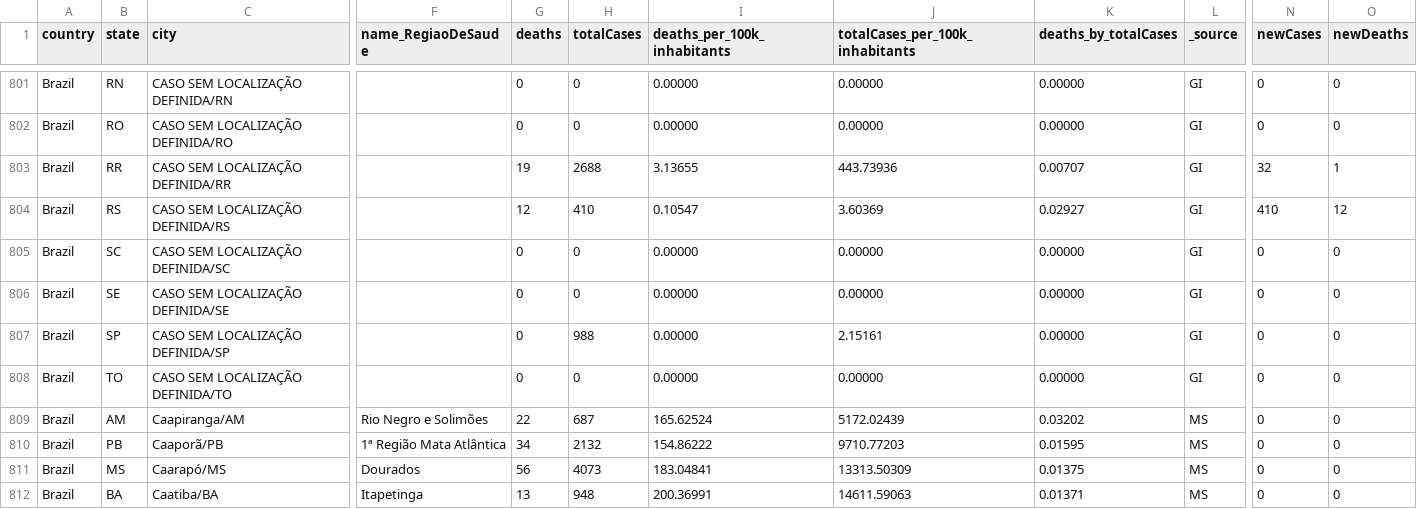
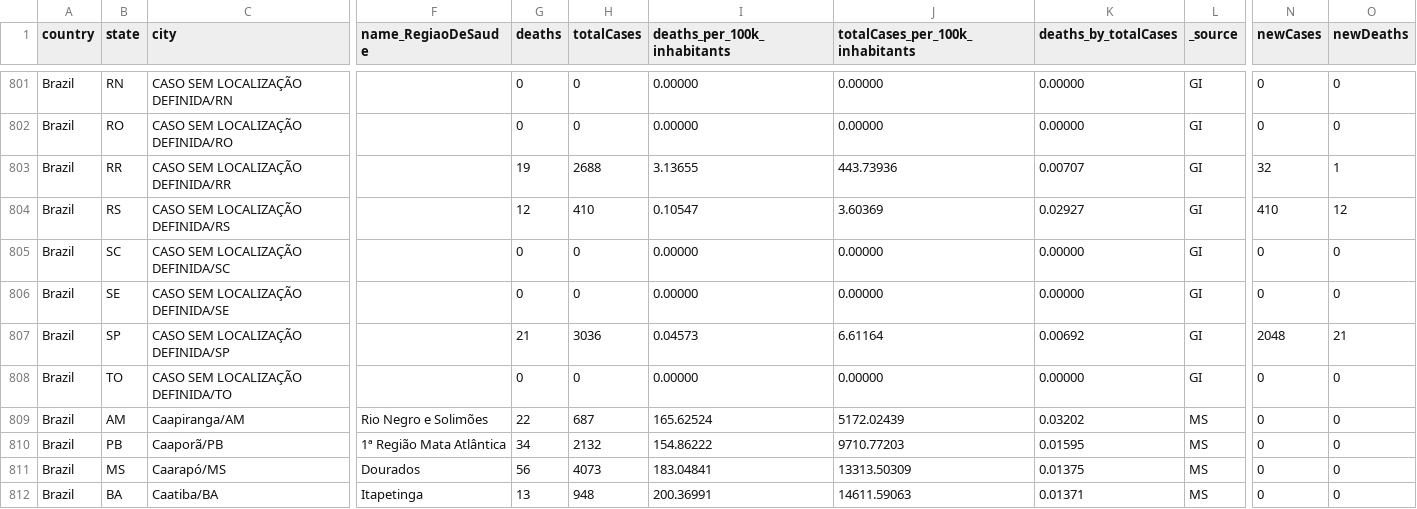
Before and after one commit to araguaci/covid19br, a CSV file: cases-brazil-cities.csv, drawn as a sheet; only a part is shown, gaps mark what is left out; the diff names each change by its address in the sheet, - before the commit and + after, or states it on an @@ line.

```diff
--- a/cases-brazil-cities.csv
+++ b/cases-brazil-cities.csv
-G807 (deaths): 0
+G807 (deaths): 21
-H807 (totalCases): 988
+H807 (totalCases): 3036
-I807 (deaths_per_100k_inhabitants): 0.00000
+I807 (deaths_per_100k_inhabitants): 0.04573
-J807 (totalCases_per_100k_inhabitants): 2.15161
+J807 (totalCases_per_100k_inhabitants): 6.61164
-K807 (deaths_by_totalCases): 0.00000
+K807 (deaths_by_totalCases): 0.00692
-N807 (newCases): 0
+N807 (newCases): 2048
-O807 (newDeaths): 0
+O807 (newDeaths): 21
```
Also changed, not shown: cases-brazil-total.csv, cases-gps.csv, 4 other files.
